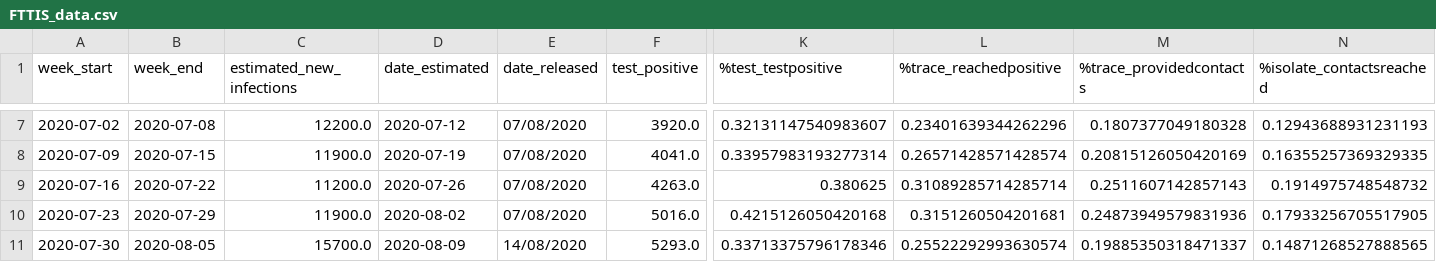
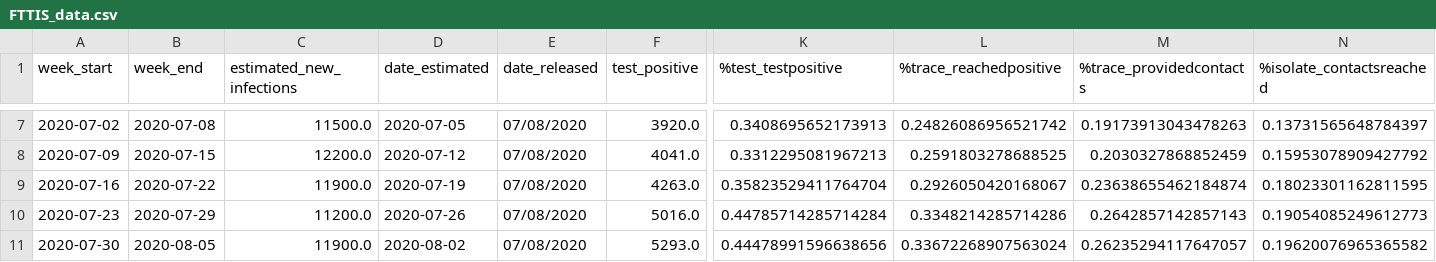
Before and after one commit to mdZ01/COVIDRED_data, a CSV file: data/FTTIS_data.csv, drawn as a sheet; only a part is shown, gaps mark what is left out; the diff covers the shown part only; the diff names each change by its address in the sheet, - before the commit and + after, or states it on an @@ line.

```diff
--- a/data/FTTIS_data.csv
+++ b/data/FTTIS_data.csv
-C7 (estimated_new_infections): 12200.0
+C7 (estimated_new_infections): 11500.0
-D7 (date_estimated): 2020-07-12
+D7 (date_estimated): 2020-07-05
-K7 (%test_testpositive): 0.32131147540983607
+K7 (%test_testpositive): 0.3408695652173913
-L7 (%trace_reachedpositive): 0.23401639344262296
+L7 (%trace_reachedpositive): 0.24826086956521742
-M7 (%trace_providedcontacts): 0.1807377049180328
+M7 (%trace_providedcontacts): 0.19173913043478263
-N7 (%isolate_contactsreached): 0.12943688931231193
+N7 (%isolate_contactsreached): 0.13731565648784397
-C8 (estimated_new_infections): 11900.0
+C8 (estimated_new_infections): 12200.0
-D8 (date_estimated): 2020-07-19
+D8 (date_estimated): 2020-07-12
-K8 (%test_testpositive): 0.33957983193277314
+K8 (%test_testpositive): 0.3312295081967213
-L8 (%trace_reachedpositive): 0.26571428571428574
+L8 (%trace_reachedpositive): 0.2591803278688525
-M8 (%trace_providedcontacts): 0.20815126050420169
+M8 (%trace_providedcontacts): 0.2030327868852459
-N8 (%isolate_contactsreached): 0.16355257369329335
+N8 (%isolate_contactsreached): 0.15953078909427792
-C9 (estimated_new_infections): 11200.0
+C9 (estimated_new_infections): 11900.0
-D9 (date_estimated): 2020-07-26
+D9 (date_estimated): 2020-07-19
-K9 (%test_testpositive): 0.380625
+K9 (%test_testpositive): 0.35823529411764704
-L9 (%trace_reachedpositive): 0.31089285714285714
+L9 (%trace_reachedpositive): 0.2926050420168067
-M9 (%trace_providedcontacts): 0.2511607142857143
+M9 (%trace_providedcontacts): 0.23638655462184874
-N9 (%isolate_contactsreached): 0.1914975748548732
+N9 (%isolate_contactsreached): 0.18023301162811595
-C10 (estimated_new_infections): 11900.0
+C10 (estimated_new_infections): 11200.0
-D10 (date_estimated): 2020-08-02
+D10 (date_estimated): 2020-07-26
-K10 (%test_testpositive): 0.4215126050420168
+K10 (%test_testpositive): 0.44785714285714284
-L10 (%trace_reachedpositive): 0.3151260504201681
+L10 (%trace_reachedpositive): 0.3348214285714286
-M10 (%trace_providedcontacts): 0.24873949579831936
+M10 (%trace_providedcontacts): 0.2642857142857143
-N10 (%isolate_contactsreached): 0.17933256705517905
+N10 (%isolate_contactsreached): 0.19054085249612773
-C11 (estimated_new_infections): 15700.0
+C11 (estimated_new_infections): 11900.0
-D11 (date_estimated): 2020-08-09
+D11 (date_estimated): 2020-08-02
-E11 (date_released): 14/08/2020
+E11 (date_released): 07/08/2020
-K11 (%test_testpositive): 0.33713375796178346
+K11 (%test_testpositive): 0.44478991596638656
-L11 (%trace_reachedpositive): 0.25522292993630574
+L11 (%trace_reachedpositive): 0.33672268907563024
-M11 (%trace_providedcontacts): 0.19885350318471337
+M11 (%trace_providedcontacts): 0.26235294117647057
-N11 (%isolate_contactsreached): 0.14871268527888565
+N11 (%isolate_contactsreached): 0.19620076965365582
```
Also changed, not shown: 165 edited cells elsewhere in this file.
